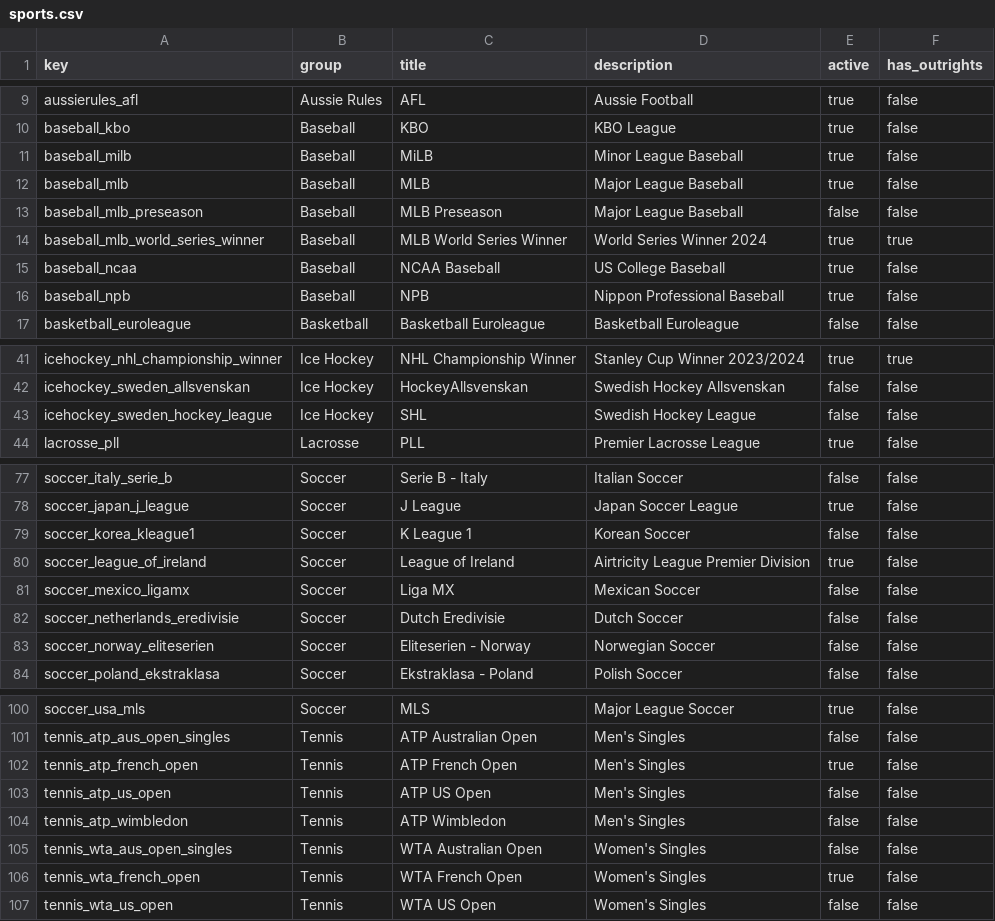
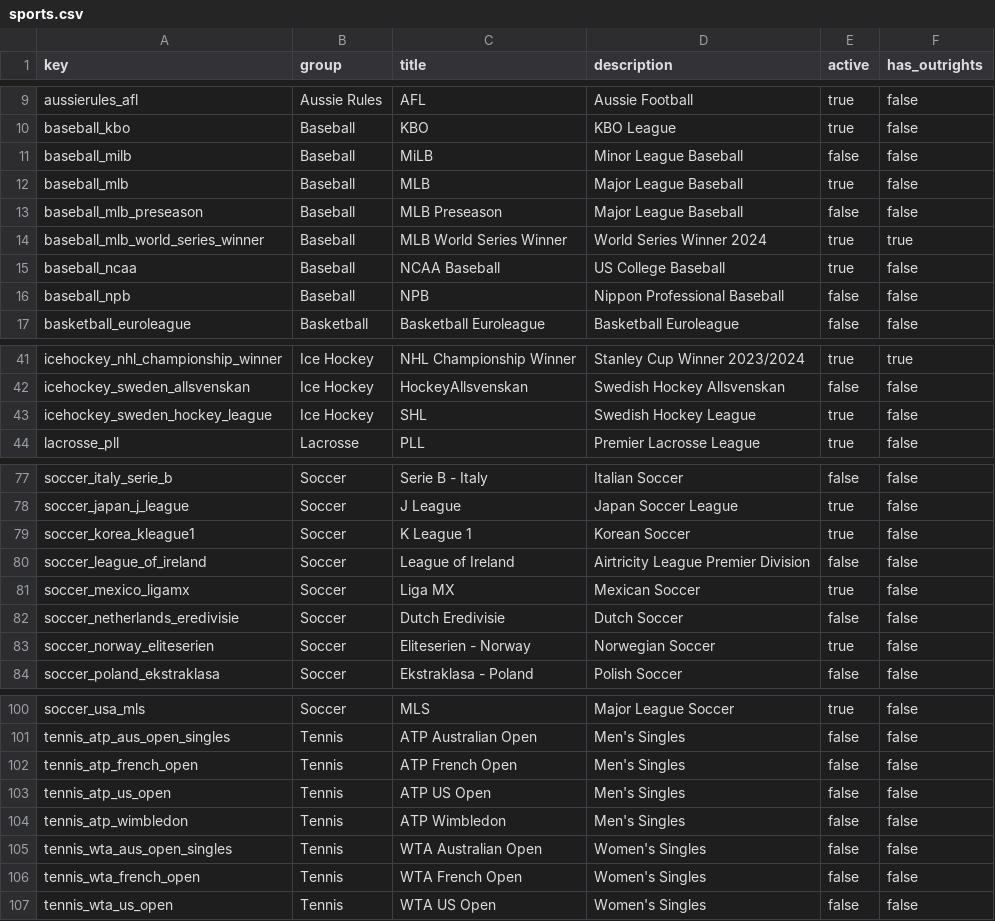
Before and after one commit to thomas-c-reid/Bookies-API, a CSV file: data/sports.csv, drawn as a sheet; only a part is shown, gaps mark what is left out; the diff covers the shown part only.

```diff
--- a/data/sports.csv
+++ b/data/sports.csv
@@ -10,3 +10,3 @@
 "baseball_kbo","Baseball","KBO","KBO League",true,false
-"baseball_milb","Baseball","MiLB","Minor League Baseball",true,false
+"baseball_milb","Baseball","MiLB","Minor League Baseball",false,false
 "baseball_mlb","Baseball","MLB","Major League Baseball",true,false
@@ -15,3 +15,3 @@
 "baseball_ncaa","Baseball","NCAA Baseball","US College Baseball",true,false
-"baseball_npb","Baseball","NPB","Nippon Professional Baseball",true,false
+"baseball_npb","Baseball","NPB","Nippon Professional Baseball",false,false
 "basketball_euroleague","Basketball","Basketball Euroleague","Basketball Euroleague",false,false
@@ -42,3 +42,3 @@
 "icehockey_sweden_allsvenskan","Ice Hockey","HockeyAllsvenskan","Swedish Hockey Allsvenskan",false,false
-"icehockey_sweden_hockey_league","Ice Hockey","SHL","Swedish Hockey League",false,false
+"icehockey_sweden_hockey_league","Ice Hockey","SHL","Swedish Hockey League",true,false
 "lacrosse_pll","Lacrosse","PLL","Premier Lacrosse League",true,false
@@ -78,7 +78,7 @@
 "soccer_japan_j_league","Soccer","J League","Japan Soccer League",true,false
-"soccer_korea_kleague1","Soccer","K League 1","Korean Soccer",false,false
-"soccer_league_of_ireland","Soccer","League of Ireland","Airtricity League Premier Division",true,false
-"soccer_mexico_ligamx","Soccer","Liga MX","Mexican Soccer",false,false
+"soccer_korea_kleague1","Soccer","K League 1","Korean Soccer",true,false
+"soccer_league_of_ireland","Soccer","League of Ireland","Airtricity League Premier Division",false,false
+"soccer_mexico_ligamx","Soccer","Liga MX","Mexican Soccer",true,false
 "soccer_netherlands_eredivisie","Soccer","Dutch Eredivisie","Dutch Soccer",false,false
-"soccer_norway_eliteserien","Soccer","Eliteserien - Norway","Norwegian Soccer",false,false
+"soccer_norway_eliteserien","Soccer","Eliteserien - Norway","Norwegian Soccer",true,false
 "soccer_poland_ekstraklasa","Soccer","Ekstraklasa - Poland","Polish Soccer",false,false
@@ -101,3 +101,3 @@
 "tennis_atp_aus_open_singles","Tennis","ATP Australian Open","Men's Singles",false,false
-"tennis_atp_french_open","Tennis","ATP French Open","Men's Singles",true,false
+"tennis_atp_french_open","Tennis","ATP French Open","Men's Singles",false,false
 "tennis_atp_us_open","Tennis","ATP US Open","Men's Singles",false,false
@@ -105,3 +105,3 @@
 "tennis_wta_aus_open_singles","Tennis","WTA Australian Open","Women's Singles",false,false
-"tennis_wta_french_open","Tennis","WTA French Open","Women's Singles",true,false
+"tennis_wta_french_open","Tennis","WTA French Open","Women's Singles",false,false
 "tennis_wta_us_open","Tennis","WTA US Open","Women's Singles",false,false
```
Also changed, not shown: 2 edited cells elsewhere in this file, data/eventsForSport/soccer_uefa_european_championship.csv, 7 other files.
